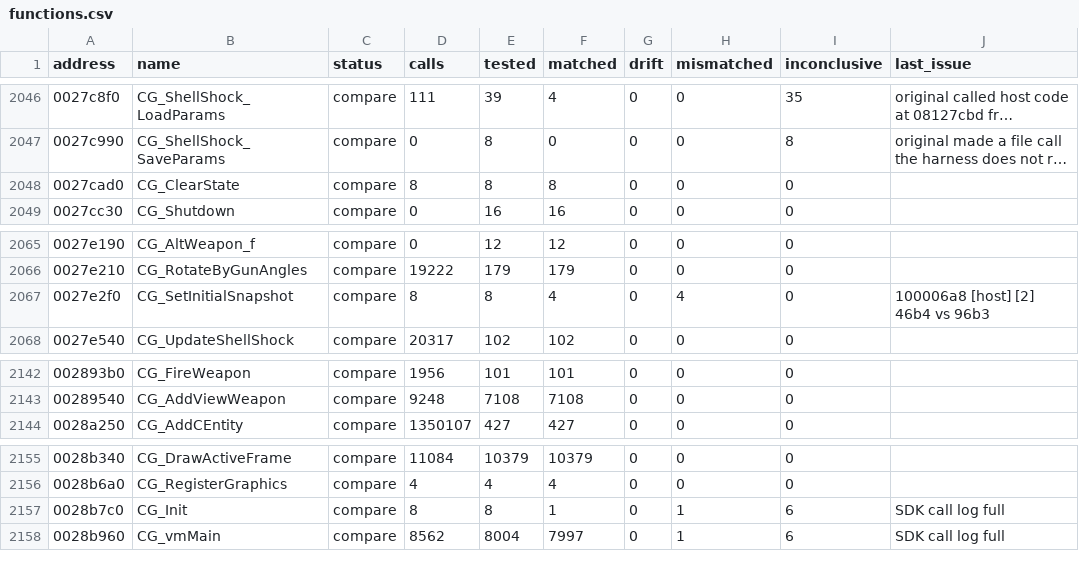
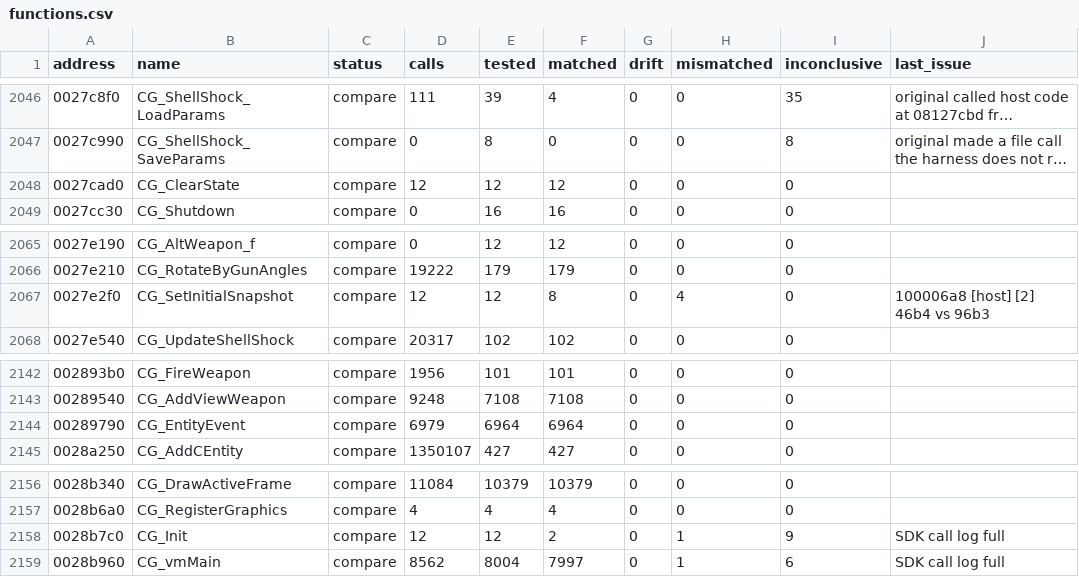
Before and after one commit to SmokeDoggy044/CoD2-BRO-Decomp, a CSV file: tools/data/functions.csv, drawn as a sheet; only a part is shown, gaps mark what is left out; long unchanged cells end in …; addresses are those after the commit; the diff names each change by its address in the sheet, - before the commit and + after, or states it on an @@ line.

```diff
--- a/tools/data/functions.csv
+++ b/tools/data/functions.csv
-D2048 (calls): 8
+D2048 (calls): 12
-E2048 (tested): 8
+E2048 (tested): 12
-F2048 (matched): 8
+F2048 (matched): 12
-D2067 (calls): 8
+D2067 (calls): 12
-E2067 (tested): 8
+E2067 (tested): 12
-F2067 (matched): 4
+F2067 (matched): 8
+row 2144: 00289790 | CG_EntityEvent | compare | 6979 | 6964 | 6964 | 0 | 0 | 0
-D2158 (calls): 8
+D2158 (calls): 12
-E2158 (tested): 8
+E2158 (tested): 12
-F2158 (matched): 1
+F2158 (matched): 2
-I2158 (inconclusive): 6
+I2158 (inconclusive): 9
```
